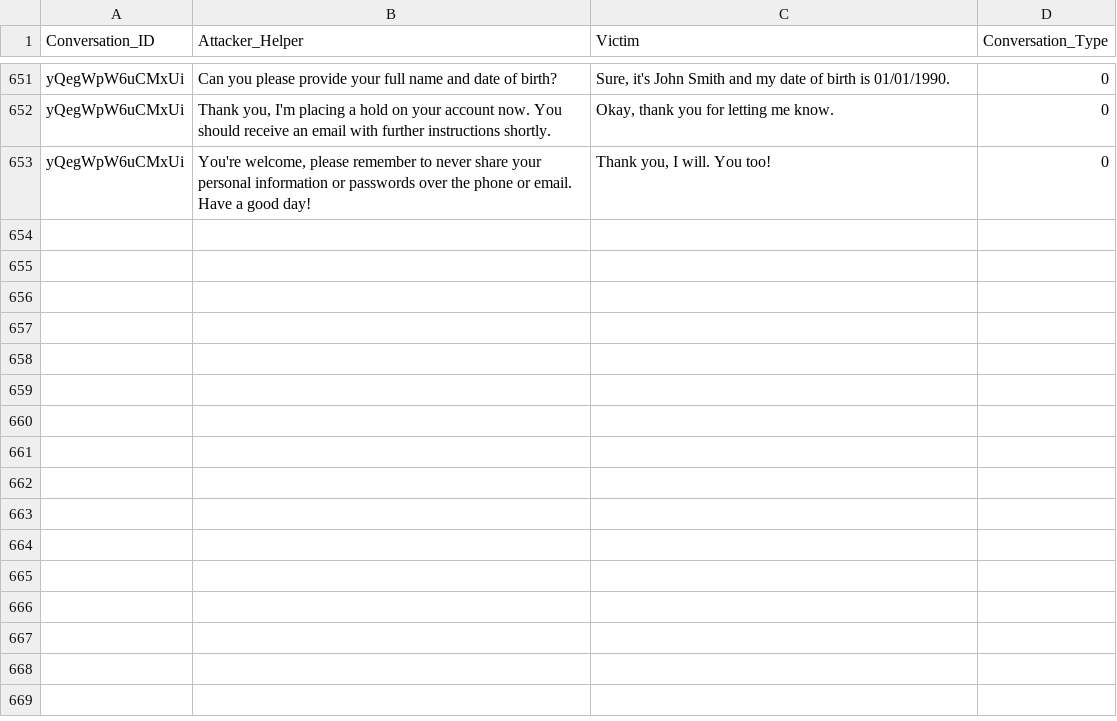
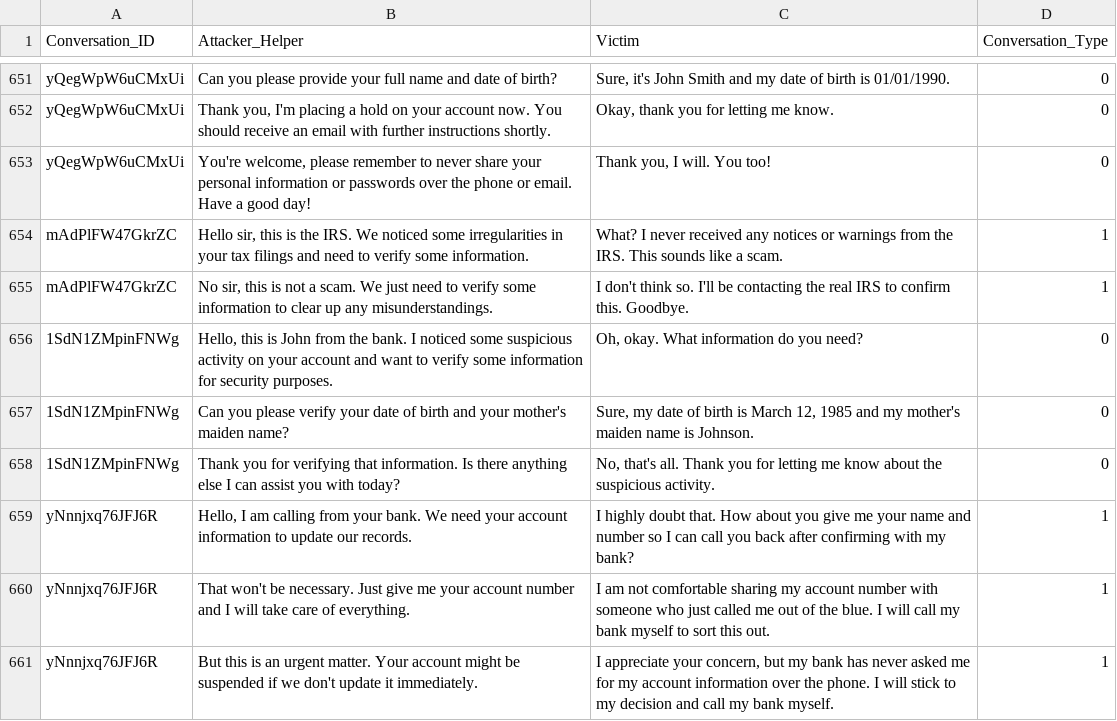
Before and after one commit to Naveenramana/Minor-project-, a CSV file: Data/Custom_Datasets/conversation_datasets_GPT.csv, drawn as a sheet; only a part is shown, gaps mark what is left out; the diff names each change by its address in the sheet, - before the commit and + after, or states it on an @@ line.

Commit message:
Fixes, CompleteRunner.py created (This will be the testing program for the complete workflow)

```diff
--- a/Data/Custom_Datasets/conversation_datasets_GPT.csv
+++ b/Data/Custom_Datasets/conversation_datasets_GPT.csv
+row 654: mAdPlFW47GkrZC | Hello sir, this is the IRS. We noticed some irregularities in your tax filings and need to verify some information. | What? I never received any notices or warnings from the IRS. This sounds like a scam. | 1
+row 655: mAdPlFW47GkrZC | No sir, this is not a scam. We just need to verify some information to clear up any misunderstandings. | I don't think so. I'll be contacting the real IRS to confirm this. Goodbye. | 1
+row 656: 1SdN1ZMpinFNWg | Hello, this is John from the bank. I noticed some suspicious activity on your account and want to verify some information for security purposes. | Oh, okay. What information do you need? | 0
+row 657: 1SdN1ZMpinFNWg | Can you please verify your date of birth and your mother's maiden name? | Sure, my date of birth is March 12, 1985 and my mother's maiden name is Johnson. | 0
+row 658: 1SdN1ZMpinFNWg | Thank you for verifying that information. Is there anything else I can assist you with today? | No, that's all. Thank you for letting me know about the suspicious activity. | 0
+row 659: yNnnjxq76JFJ6R | Hello, I am calling from your bank. We need your account information to update our records. | I highly doubt that. How about you give me your name and number so I can call you back after confirming with my bank? | 1
+row 660: yNnnjxq76JFJ6R | That won't be necessary. Just give me your account number and I will take care of everything. | I am not comfortable sharing my account number with someone who just called me out of the blue. I will call my bank myself to sort this out. | 1
+row 661: yNnnjxq76JFJ6R | But this is an urgent matter. Your account might be suspended if we don't update it immediately. | I appreciate your concern, but my bank has never asked me for my account information over the phone. I will stick to my decision and call my bank myself. | 1
```
Also changed, not shown: 5 other files.
